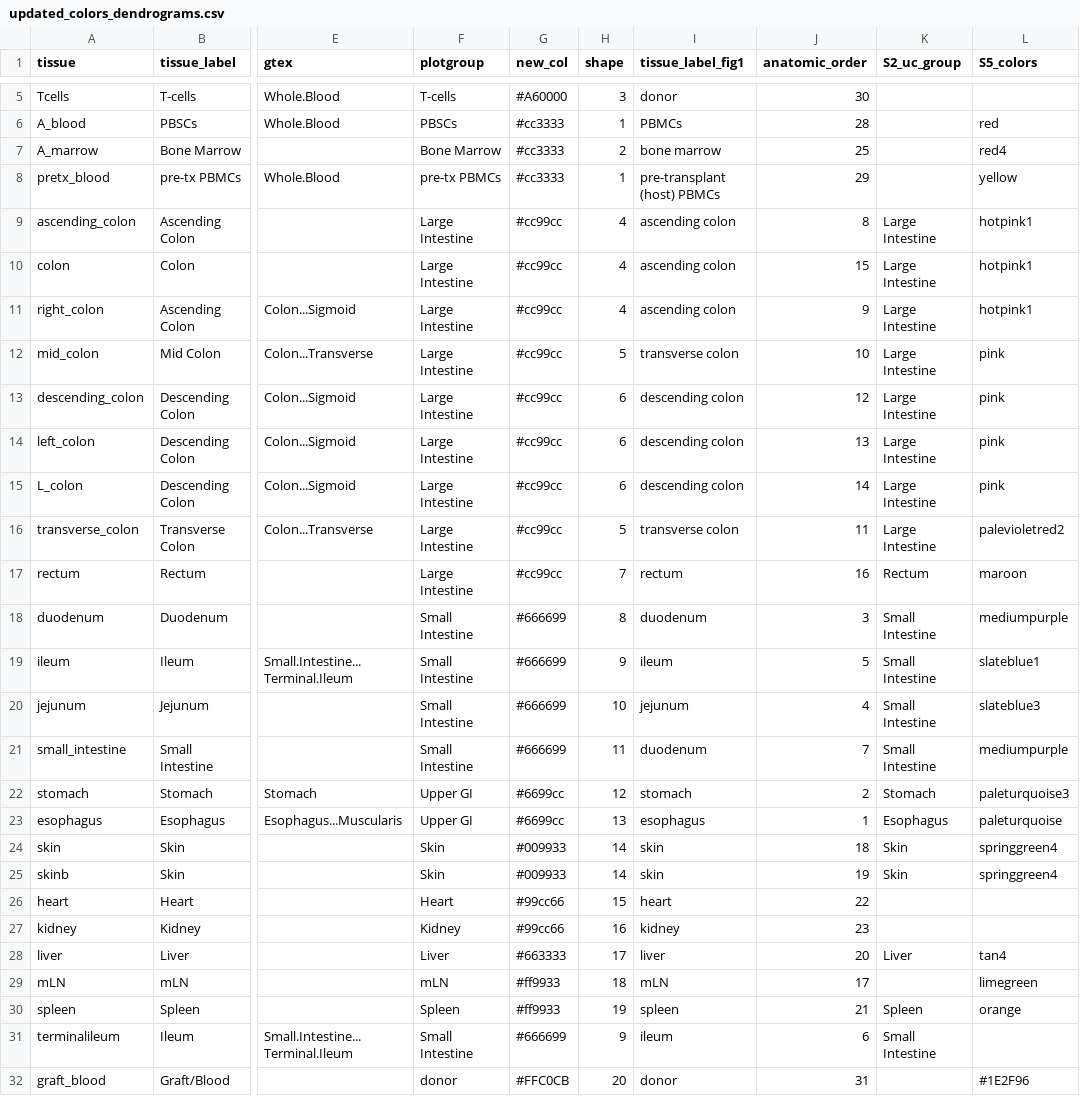
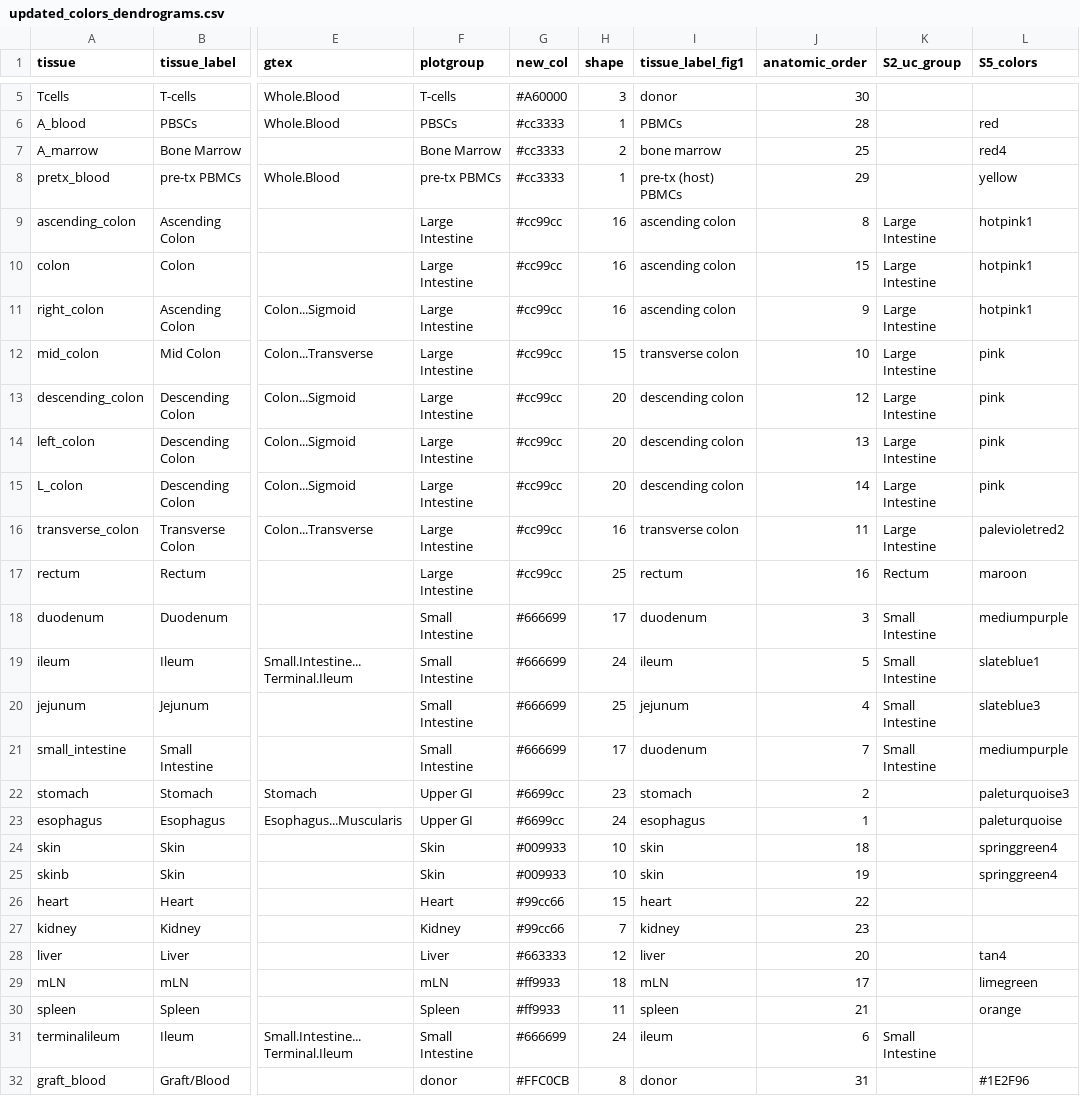
Before and after one commit to vdblab/Dewolf-TCR-landscape-2022, a CSV file: data/updated_colors_dendrograms.csv, drawn as a sheet; only a part is shown, gaps mark what is left out; the diff covers the shown part only; the diff names each change by its address in the sheet, - before the commit and + after, or states it on an @@ line.

```diff
--- a/data/updated_colors_dendrograms.csv
+++ b/data/updated_colors_dendrograms.csv
-I8 (tissue_label_fig1): pre-transplant (host) PBMCs
+I8 (tissue_label_fig1): pre-tx (host) PBMCs
-H9:H11 (shape): 4
+H9:H11 (shape): 16
-H12 (shape): 5
+H12 (shape): 15
-H13:H15 (shape): 6
+H13:H15 (shape): 20
-H16 (shape): 5
+H16 (shape): 16
-H17 (shape): 7
+H17 (shape): 25
-H18 (shape): 8
+H18 (shape): 17
-H19 (shape): 9
+H19 (shape): 24
-H20 (shape): 10
+H20 (shape): 25
-H21 (shape): 11
+H21 (shape): 17
-H22 (shape): 12
+H22 (shape): 23
-K22 (S2_uc_group): Stomach
+K22 (S2_uc_group): (empty)
-H23 (shape): 13
+H23 (shape): 24
-K23 (S2_uc_group): Esophagus
+K23 (S2_uc_group): (empty)
-H24:H25 (shape): 14
+H24:H25 (shape): 10
-K24:K25 (S2_uc_group): Skin
+K24:K25 (S2_uc_group): (empty)
-H27 (shape): 16
+H27 (shape): 7
-H28 (shape): 17
+H28 (shape): 12
-K28 (S2_uc_group): Liver
+K28 (S2_uc_group): (empty)
-H30 (shape): 19
+H30 (shape): 11
-K30 (S2_uc_group): Spleen
+K30 (S2_uc_group): (empty)
-H31 (shape): 9
+H31 (shape): 24
-H32 (shape): 20
+H32 (shape): 8
```
Also changed, not shown: 1 edited cell elsewhere in this file, 4 other files.
